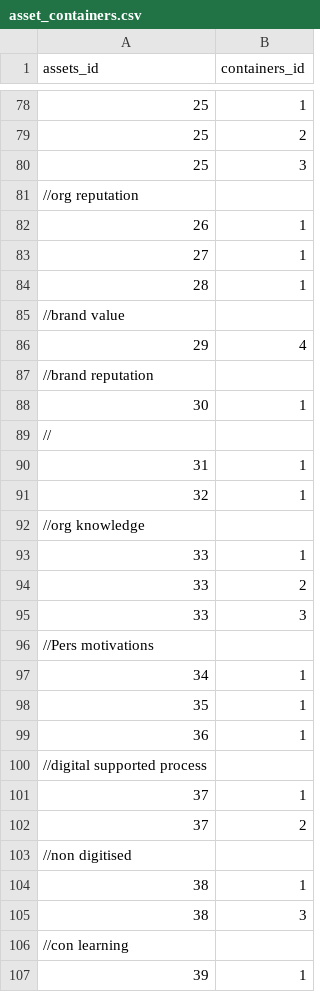
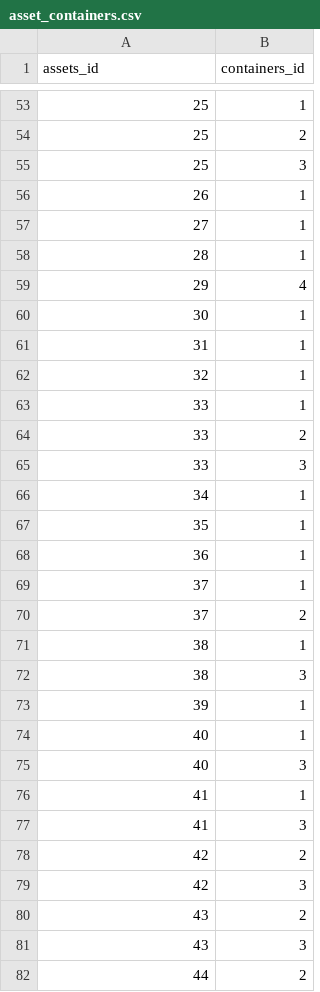
Before and after one commit to rating-eu/rating_v1, a CSV file: src/main/resources/config/liquibase/asset_containers.csv, drawn as a sheet; only a part is shown, gaps mark what is left out; the shorter side is filled out with more unchanged rows; the diff covers the shown part only.

```diff
--- a/src/main/resources/config/liquibase/asset_containers.csv
+++ b/src/main/resources/config/liquibase/asset_containers.csv
@@ -80,3 +55,2 @@ assets_id;containers_id
 25;3
-//org reputation
 26;1
@@ -84,10 +58,6 @@ assets_id;containers_id
 28;1
-//brand value
 29;4
-//brand reputation
 30;1
-//
 31;1
 32;1
-//org knowledge
 33;1
@@ -95,3 +65,2 @@ assets_id;containers_id
 33;3
-//Pers motivations
 34;1
@@ -99,9 +68,6 @@ assets_id;containers_id
 36;1
-//digital supported process
 37;1
 37;2
-//non digitised
 38;1
 38;3
-//con learning
 39;1
```
Also changed, not shown: 30 removed rows and 2 edited cells elsewhere in this file, 2 other files.
